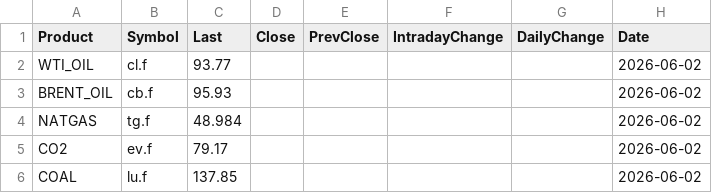
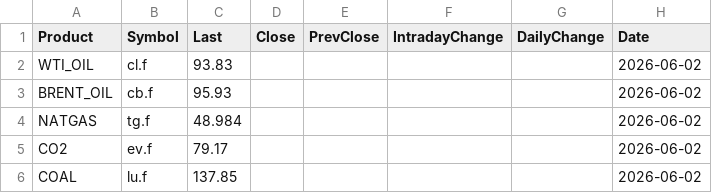
Before and after one commit to rikuisotalus-ux/Euronext-oma, a CSV file: latest_fuels.csv, drawn as a sheet.

```diff
--- a/latest_fuels.csv
+++ b/latest_fuels.csv
@@ -1,3 +1,3 @@
 Product,Symbol,Last,Close,PrevClose,IntradayChange,DailyChange,Date
-WTI_OIL,cl.f,93.77,,,,,2026-06-02
+WTI_OIL,cl.f,93.83,,,,,2026-06-02
 BRENT_OIL,cb.f,95.93,,,,,2026-06-02
```
Also changed, not shown: historical_settlement.csv, latest_settlement.csv, 4 other files.
